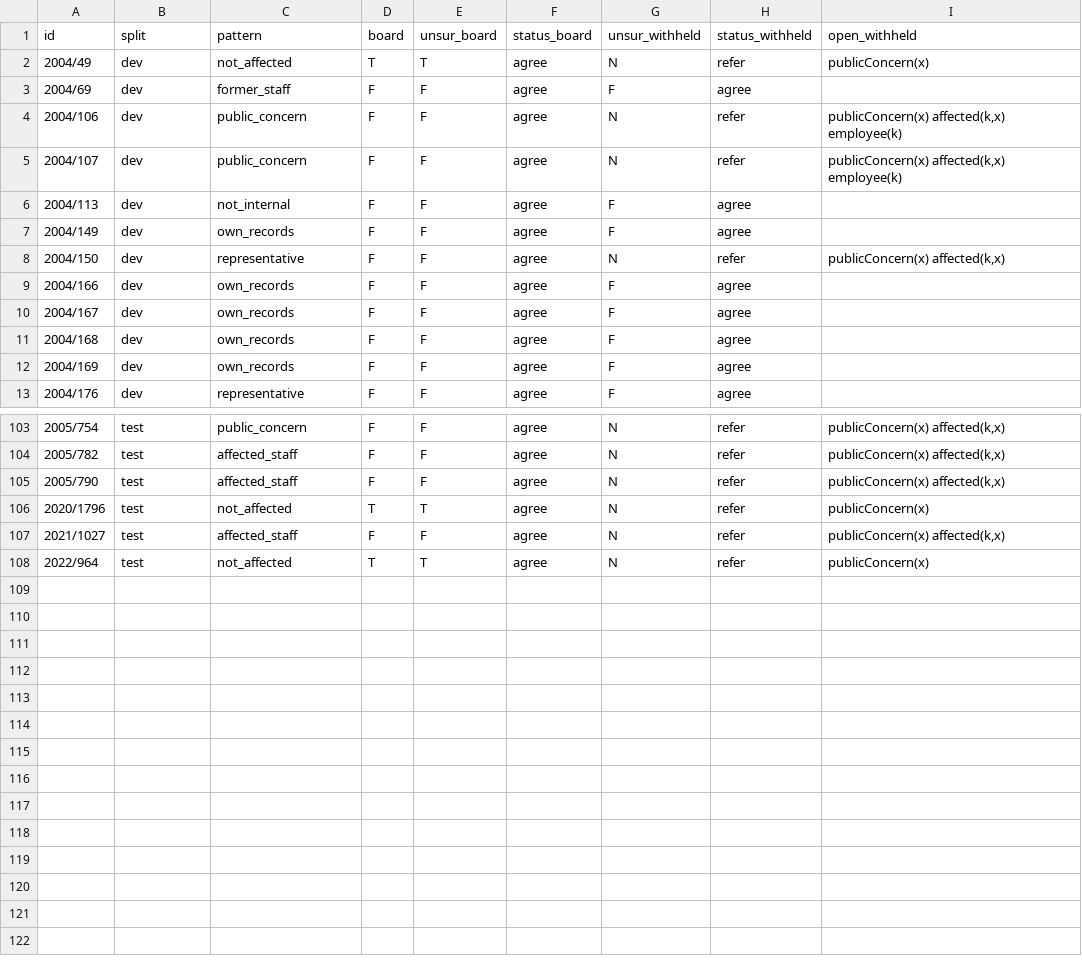
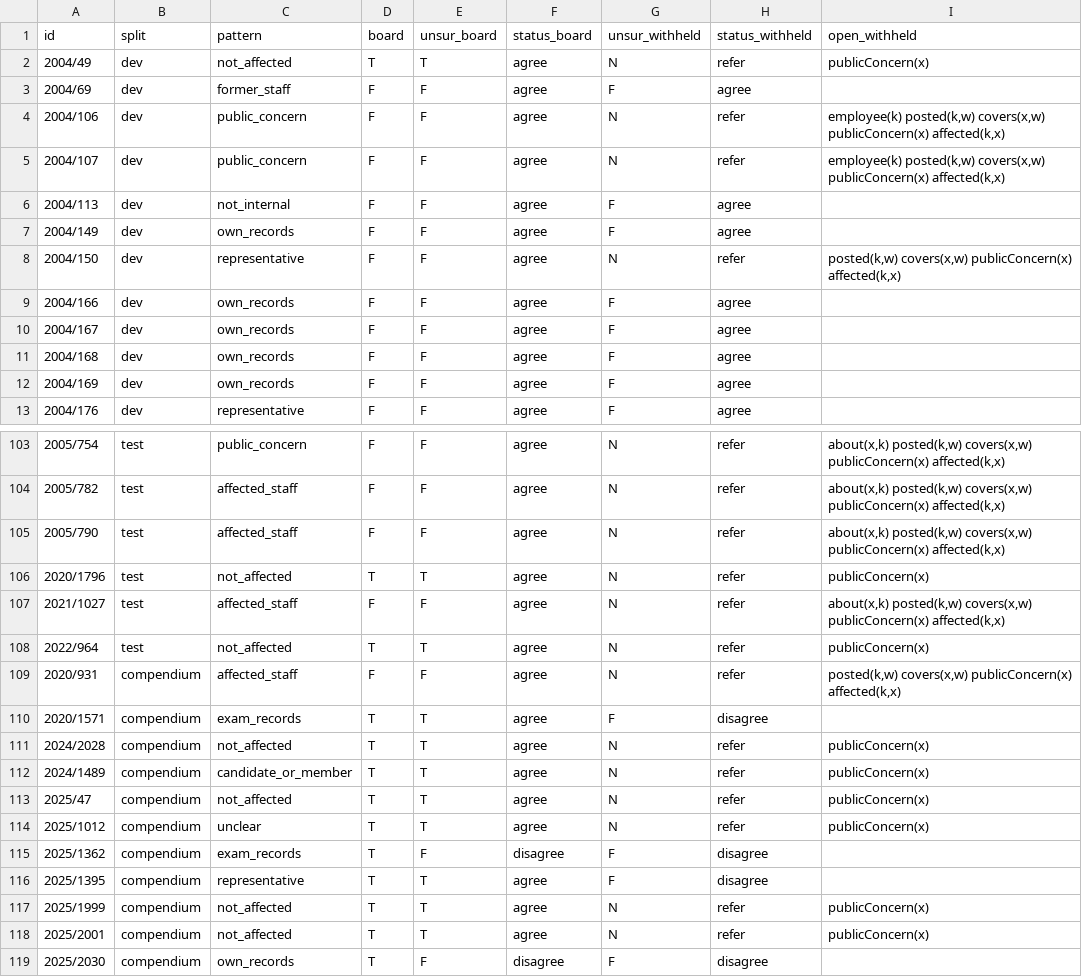
Before and after one commit to selcuktopalidu/unsur-legality-review, a CSV file: eval/results.csv, drawn as a sheet; only a part is shown, gaps mark what is left out; the diff covers the shown part only.

```diff
--- a/eval/results.csv
+++ b/eval/results.csv
@@ -3,7 +3,7 @@ id,split,pattern,board,unsur_board,status_board,unsur_withheld,status_withheld,o
 2004/69,dev,former_staff,F,F,agree,F,agree,
-2004/106,dev,public_concern,F,F,agree,N,refer,"publicConcern(x) affected(k,x) employee(k)"
-2004/107,dev,public_concern,F,F,agree,N,refer,"publicConcern(x) affected(k,x) employee(k)"
+2004/106,dev,public_concern,F,F,agree,N,refer,"employee(k) posted(k,w) covers(x,w) publicConcern(x) affected(k,x)"
+2004/107,dev,public_concern,F,F,agree,N,refer,"employee(k) posted(k,w) covers(x,w) publicConcern(x) affected(k,x)"
 2004/113,dev,not_internal,F,F,agree,F,agree,
 2004/149,dev,own_records,F,F,agree,F,agree,
-2004/150,dev,representative,F,F,agree,N,refer,"publicConcern(x) affected(k,x)"
+2004/150,dev,representative,F,F,agree,N,refer,"posted(k,w) covers(x,w) publicConcern(x) affected(k,x)"
 2004/166,dev,own_records,F,F,agree,F,agree,
@@ -103,6 +103,17 @@ id,split,pattern,board,unsur_board,status_board,unsur_withheld,status_withheld,o
-2005/754,test,public_concern,F,F,agree,N,refer,"publicConcern(x) affected(k,x)"
-2005/782,test,affected_staff,F,F,agree,N,refer,"publicConcern(x) affected(k,x)"
-2005/790,test,affected_staff,F,F,agree,N,refer,"publicConcern(x) affected(k,x)"
+2005/754,test,public_concern,F,F,agree,N,refer,"about(x,k) posted(k,w) covers(x,w) publicConcern(x) affected(k,x)"
+2005/782,test,affected_staff,F,F,agree,N,refer,"about(x,k) posted(k,w) covers(x,w) publicConcern(x) affected(k,x)"
+2005/790,test,affected_staff,F,F,agree,N,refer,"about(x,k) posted(k,w) covers(x,w) publicConcern(x) affected(k,x)"
 2020/1796,test,not_affected,T,T,agree,N,refer,publicConcern(x)
-2021/1027,test,affected_staff,F,F,agree,N,refer,"publicConcern(x) affected(k,x)"
+2021/1027,test,affected_staff,F,F,agree,N,refer,"about(x,k) posted(k,w) covers(x,w) publicConcern(x) affected(k,x)"
 2022/964,test,not_affected,T,T,agree,N,refer,publicConcern(x)
+2020/931,compendium,affected_staff,F,F,agree,N,refer,"posted(k,w) covers(x,w) publicConcern(x) affected(k,x)"
+2020/1571,compendium,exam_records,T,T,agree,F,disagree,
+2024/2028,compendium,not_affected,T,T,agree,N,refer,publicConcern(x)
+2024/1489,compendium,candidate_or_member,T,T,agree,N,refer,publicConcern(x)
+2025/47,compendium,not_affected,T,T,agree,N,refer,publicConcern(x)
+2025/1012,compendium,unclear,T,T,agree,N,refer,publicConcern(x)
+2025/1362,compendium,exam_records,T,F,disagree,F,disagree,
+2025/1395,compendium,representative,T,T,agree,F,disagree,
+2025/1999,compendium,not_affected,T,T,agree,N,refer,publicConcern(x)
+2025/2001,compendium,not_affected,T,T,agree,N,refer,publicConcern(x)
+2025/2030,compendium,own_records,T,F,disagree,F,disagree,
```
Also changed, not shown: 38 edited cells elsewhere in this file, eval/bedk_art25.csv, 11 other files.
